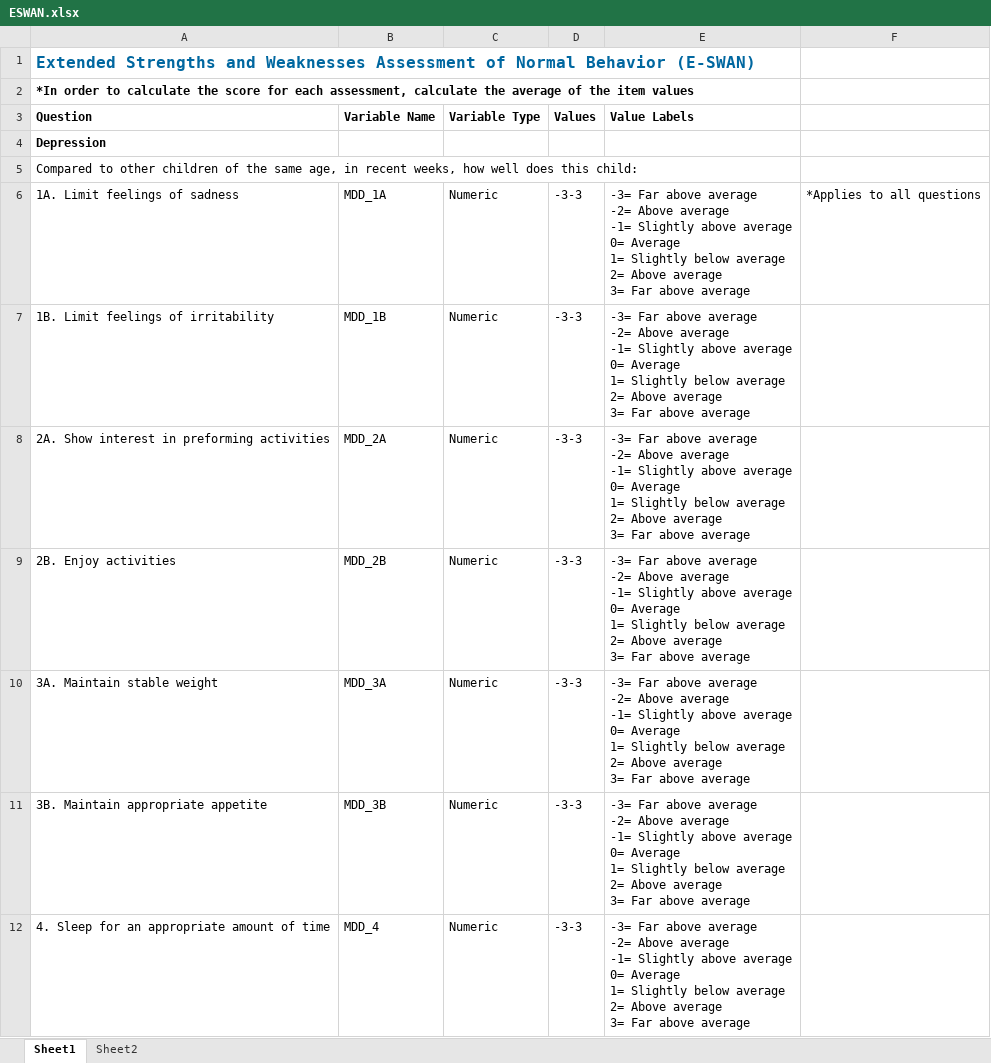
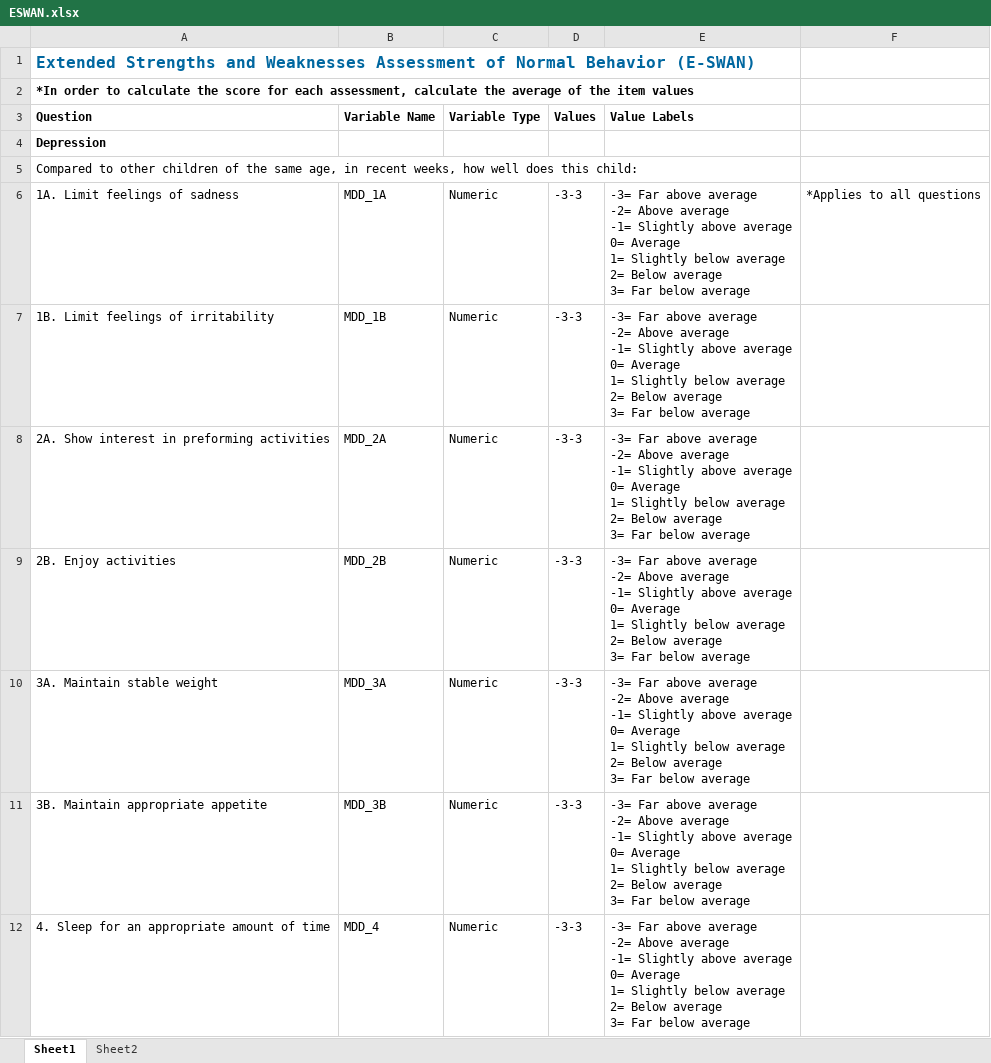
Before and after one commit to charlie42/diagnosis-predictor, an Excel workbook: references/Release9_DataDic/ESWAN.xlsx, sheet Sheet1, drawn as a sheet; only a part is shown; values as stored, in another font and other column widths than the file's, no borders; ↵ is a line break in a cell; the diff covers the shown part only; the diff names each change by its address in the sheet, - before the commit and + after, or states it on an @@ line.

```diff
--- a/references/Release9_DataDic/ESWAN.xlsx (sheet Sheet1)
+++ b/references/Release9_DataDic/ESWAN.xlsx (sheet Sheet1)
-E6:E12 (Value Labels): …average ↵ 2= Above average ↵ 3= Far above average
+E6:E12 (Value Labels): …average ↵ 2= Below average ↵ 3= Far below average
```
Also changed, not shown: 32 added rows, 32 removed rows and 29 edited cells elsewhere in this sheet, references/Release9_DataDic/ICU_P.xlsx, references/Release9_DataDic/ICU_SR.xlsx, 10 other files.
